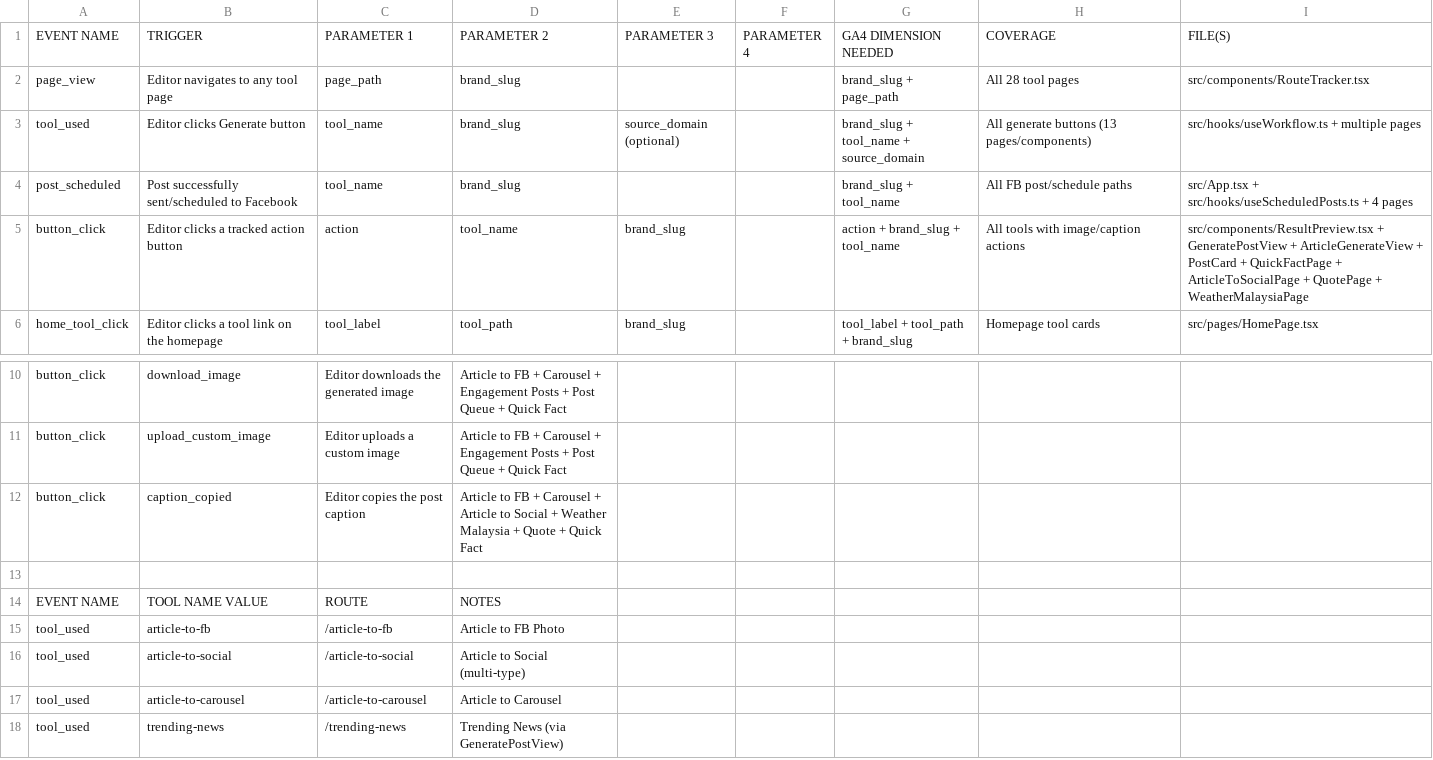
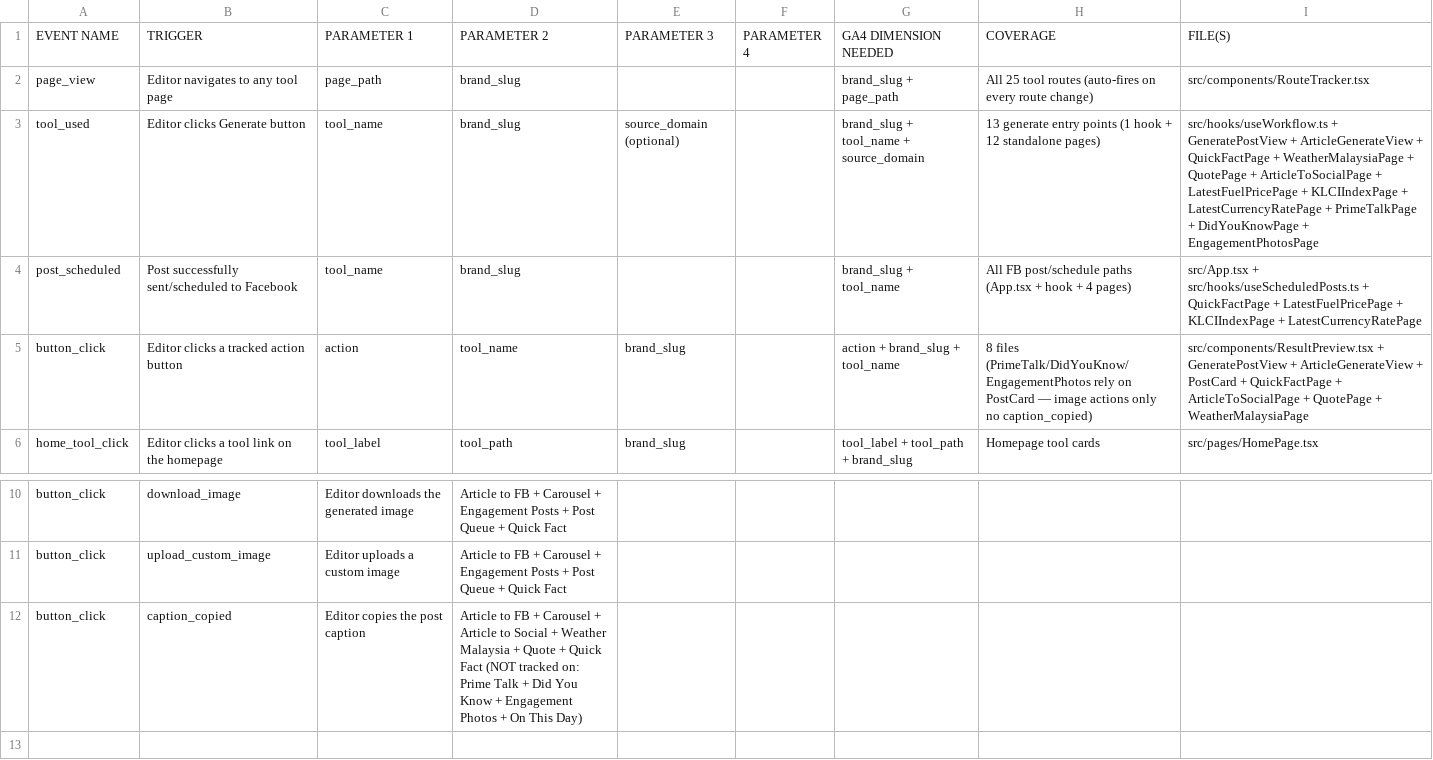
Before and after one commit to digitalproduct-a11y/supertool, a CSV file: docs/superpowers/ga4-tracker-record.csv, drawn as a sheet; only a part is shown, gaps mark what is left out; the shorter side is filled out with more unchanged rows.

```diff
--- a/docs/superpowers/ga4-tracker-record.csv
+++ b/docs/superpowers/ga4-tracker-record.csv
@@ -1,6 +1,6 @@
 EVENT NAME,TRIGGER,PARAMETER 1,PARAMETER 2,PARAMETER 3,PARAMETER 4,GA4 DIMENSION NEEDED,COVERAGE,FILE(S)
-page_view,Editor navigates to any tool page,page_path,brand_slug,,,brand_slug + page_path,All 28 tool pages,src/components/RouteTracker.tsx
-tool_used,Editor clicks Generate button,tool_name,brand_slug,source_domain (optional),,brand_slug + tool_name + source_domain,All generate buttons (13 pages/components),src/hooks/useWorkflow.ts + multiple pages
-post_scheduled,Post successfully sent/scheduled to Facebook,tool_name,brand_slug,,,brand_slug + tool_name,All FB post/schedule paths,src/App.tsx + src/hooks/useScheduledPosts.ts + 4 pages
-button_click,Editor clicks a tracked action button,action,tool_name,brand_slug,,action + brand_slug + tool_name,All tools with image/caption actions,src/components/ResultPreview.tsx + GeneratePostView + ArticleGenerateView + PostCard + QuickFactPage + ArticleToSocialPage + QuotePage + WeatherMalaysiaPage
+page_view,Editor navigates to any tool page,page_path,brand_slug,,,brand_slug + page_path,All 25 tool routes (auto-fires on every route change),src/components/RouteTracker.tsx
+tool_used,Editor clicks Generate button,tool_name,brand_slug,source_domain (optional),,brand_slug + tool_name + source_domain,13 generate entry points (1 hook + 12 standalone pages),src/hooks/useWorkflow.ts + GeneratePostView + ArticleGenerateView + QuickFactPage + WeatherMalaysiaPage + QuotePage + ArticleToSocialPage + LatestFuelPricePage + KLCIIndexPage + LatestCurrencyRatePage + PrimeTalkPage + DidYouKnowPage + EngagementPhotosPage
+post_scheduled,Post successfully sent/scheduled to Facebook,tool_name,brand_slug,,,brand_slug + tool_name,All FB post/schedule paths (App.tsx + hook + 4 pages),src/App.tsx + src/hooks/useScheduledPosts.ts + QuickFactPage + LatestFuelPricePage + KLCIIndexPage + LatestCurrencyRatePage
+button_click,Editor clicks a tracked action button,action,tool_name,brand_slug,,action + brand_slug + tool_name,8 files (PrimeTalk/DidYouKnow/EngagementPhotos rely on PostCard — image actions only no caption_copied),src/components/ResultPreview.tsx + GeneratePostView + ArticleGenerateView + PostCard + QuickFactPage + ArticleToSocialPage + QuotePage + WeatherMalaysiaPage
 home_tool_click,Editor clicks a tool link on the homepage,tool_label,tool_path,brand_slug,,tool_label + tool_path + brand_slug,Homepage tool cards,src/pages/HomePage.tsx
@@ -11,3 +11,3 @@ button_click,download_image,Editor downloads the generated image,Article to FB +
 button_click,upload_custom_image,Editor uploads a custom image,Article to FB + Carousel + Engagement Posts + Post Queue + Quick Fact,,,,,
-button_click,caption_copied,Editor copies the post caption,Article to FB + Carousel + Article to Social + Weather Malaysia + Quote + Quick Fact,,,,,
+button_click,caption_copied,Editor copies the post caption,Article to FB + Carousel + Article to Social + Weather Malaysia + Quote + Quick Fact (NOT tracked on: Prime Talk + Did You Know + Engagement Photos + On This Day),,,,,
 ,,,,,,,,
```
